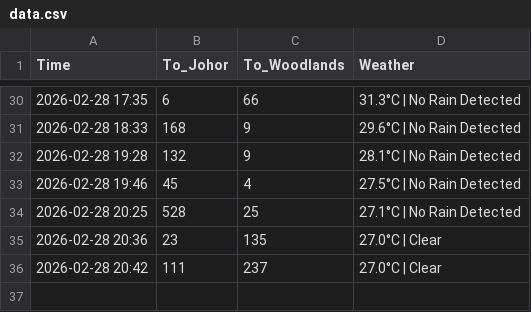
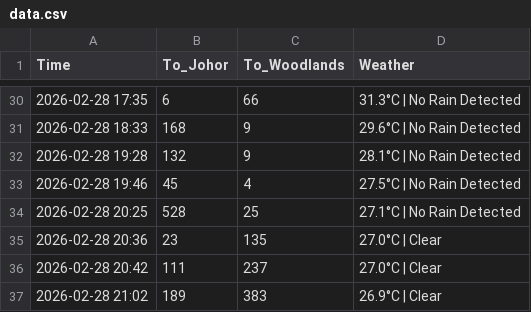
Before and after one commit to shimeichan88/Jamsniper, a CSV file: data.csv, drawn as a sheet; only a part is shown, gaps mark what is left out.

Commit message:
🚦 Auto-update traffic data

```diff
--- a/data.csv
+++ b/data.csv
@@ -36 +36,2 @@ Time,To_Johor,To_Woodlands,Weather
 2026-02-28 20:42,111,237,27.0°C | Clear
+2026-02-28 21:02,189,383,26.9°C | Clear
```
Also changed, not shown: 1 other file.
